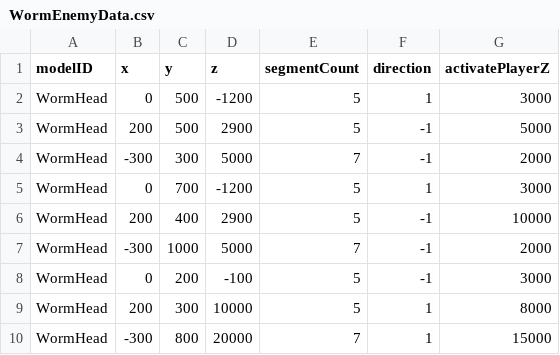
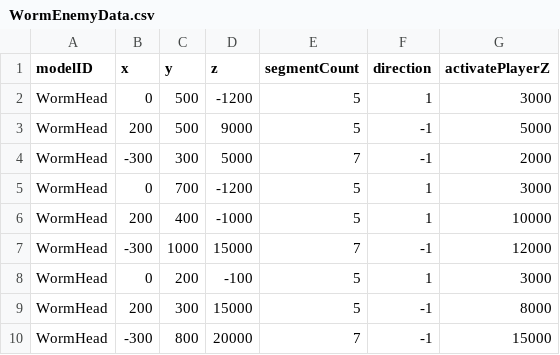
Before and after one commit to 13ko13/NovaWing, a CSV file: NovaWing/NovaWing/Data/CSV/WormEnemyData.csv, drawn as a sheet.

```diff
--- a/NovaWing/NovaWing/Data/CSV/WormEnemyData.csv
+++ b/NovaWing/NovaWing/Data/CSV/WormEnemyData.csv
@@ -2,9 +2,9 @@ modelID,x,y,z,segmentCount,direction,activatePlayerZ
 WormHead,0,500,-1200,5,1,3000
-WormHead,200,500,2900,5,-1,5000
+WormHead,200,500,9000,5,-1,5000
 WormHead,-300,300,5000,7,-1,2000
 WormHead,0,700,-1200,5,1,3000
-WormHead,200,400,2900,5,-1,10000
-WormHead,-300,1000,5000,7,-1,2000
-WormHead,0,200,-100,5,-1,3000
-WormHead,200,300,10000,5,1,8000
-WormHead,-300,800,20000,7,1,15000
+WormHead,200,400,-1000,5,1,10000
+WormHead,-300,1000,15000,7,-1,12000
+WormHead,0,200,-100,5,1,3000
+WormHead,200,300,15000,5,-1,8000
+WormHead,-300,800,20000,7,-1,15000
```
Also changed, not shown: NovaWing/NovaWing/Data/CSV/FloatingEnemyData.csv, NovaWing/NovaWing/Data/CSV/RockData.csv, 19 other files.
